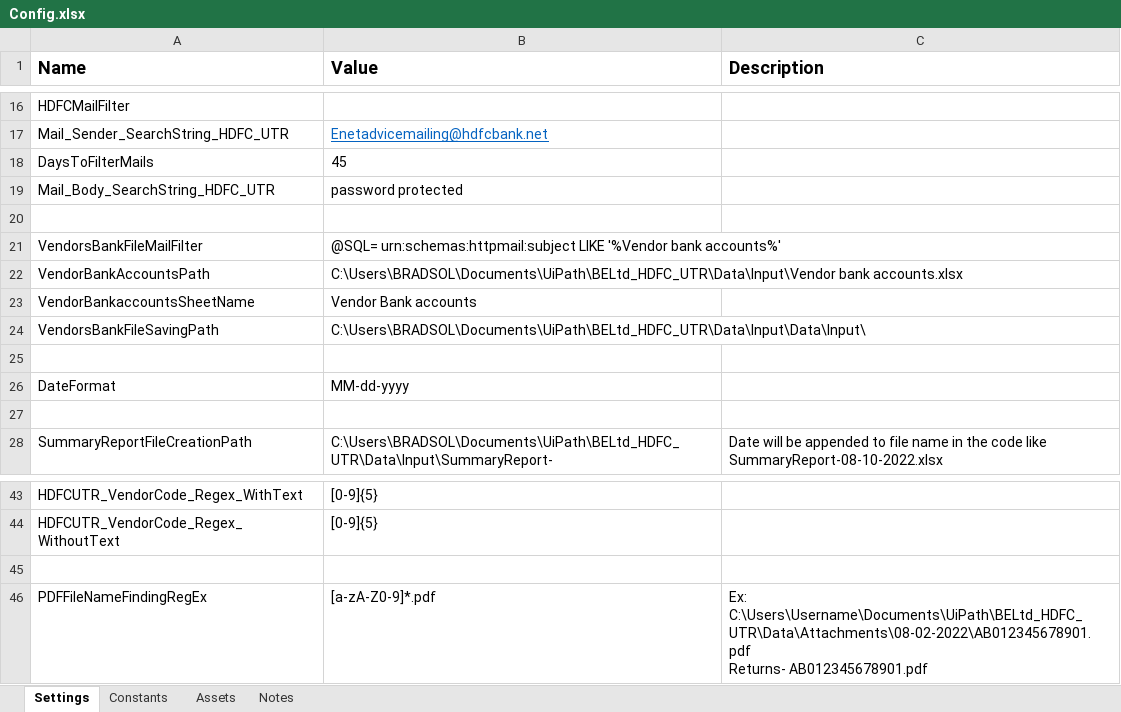
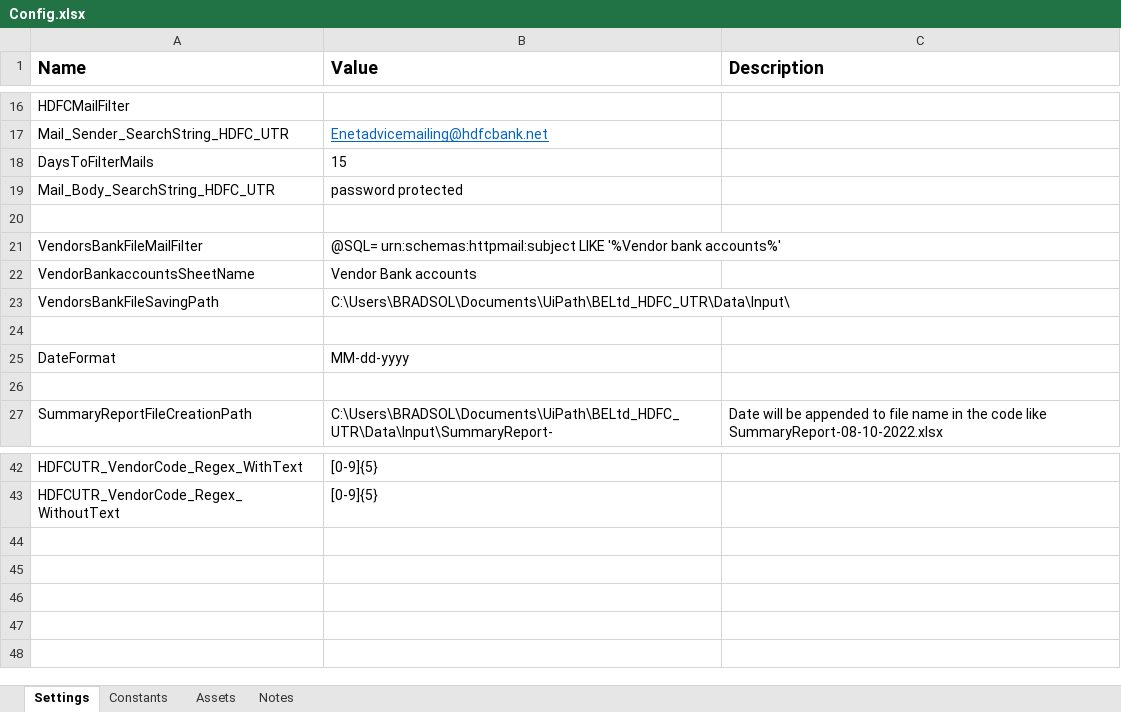
Before and after one commit to rbhattad31/biologicale, an Excel workbook: BELtd_HDFC_UTR/Data/Config.xlsx, sheet Settings, drawn as a sheet; only a part is shown, gaps mark what is left out; values as stored, in another font and other column widths than the file's, no borders; removed rows and columns are numbered as before the commit, all else as after; ↵ is a line break in a cell; the diff names each change by its address in the sheet, - before the commit and + after, or states it on an @@ line.

Commit message:
HDFC UTR

```diff
--- a/BELtd_HDFC_UTR/Data/Config.xlsx (sheet Settings)
+++ b/BELtd_HDFC_UTR/Data/Config.xlsx (sheet Settings)
-B18 (Value): 45
+B18 (Value): 15
-row 22: VendorBankAccountsPath | C:\Users\BRADSOL\Documents\UiPath\BELtd_HDFC_UTR\Data\Input\Vendor bank accounts.xlsx
-B23 (Value): C:\Users\BRADSOL\Documents\UiPath\BELtd_HDFC_UTR\Data\Input\Data\Input\
+B23 (Value): C:\Users\BRADSOL\Documents\UiPath\BELtd_HDFC_UTR\Data\Input\
-row 45: (empty)
-row 46: PDFFileNameFindingRegEx | [a-zA-Z0-9]*.pdf | Ex: C:\Users\Username\Documents\UiPath\BELtd_HDFC_UTR\Data\Attachments\08-02-2022\AB012345678901.pdf ↵ Returns- AB012345678901.pdf
```
Also changed, not shown: sheet Constants, 11 other files.
